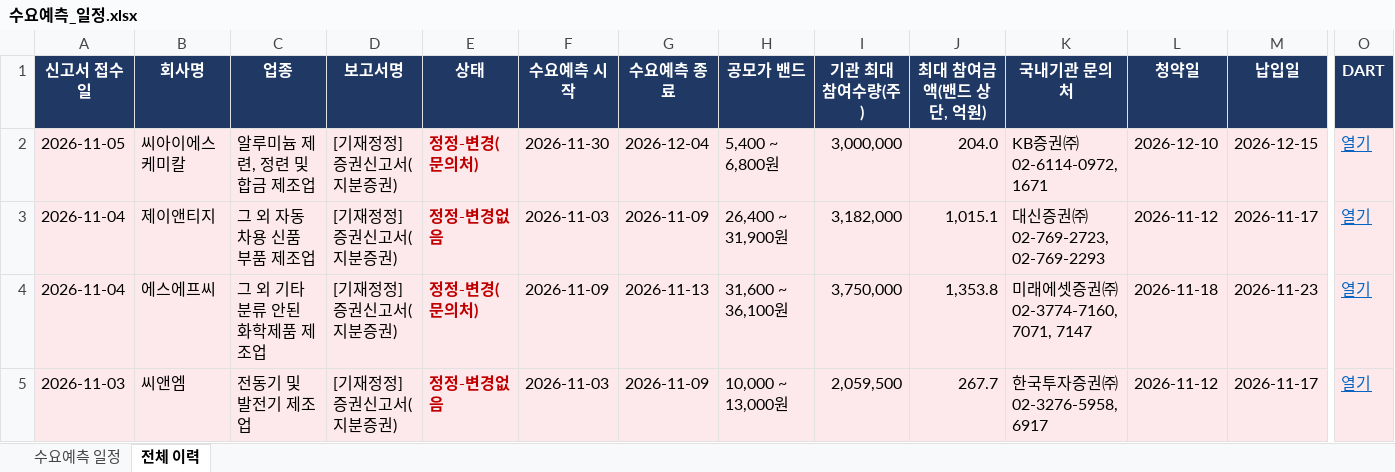
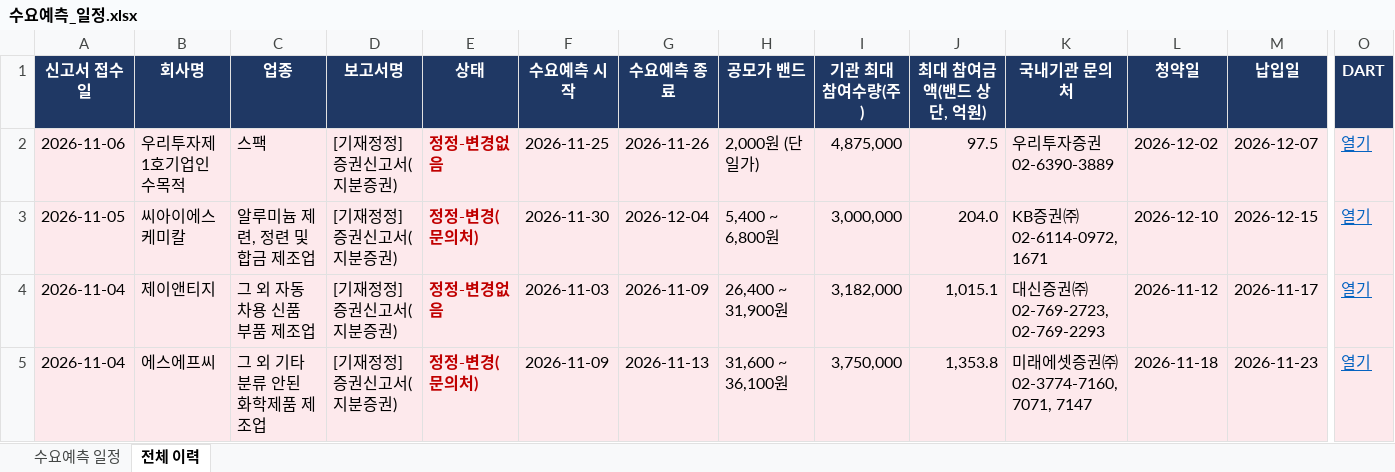
Before and after one commit to population1541/ipo-dashboard, an Excel workbook: 수요예측_일정.xlsx, sheet 전체 이력, drawn as a sheet; only a part is shown, gaps mark what is left out; the shorter side is filled out with more unchanged rows; values as stored, in another font and other column widths than the file's, no borders; rows hold the shown columns only; the diff names each change by its address in the sheet, - before the commit and + after, or states it on an @@ line.

```diff
--- a/수요예측_일정.xlsx (sheet 전체 이력)
+++ b/수요예측_일정.xlsx (sheet 전체 이력)
+row 2: 2026-11-06 | 우리투자제1호기업인수목적 | 스팩 | [기재정정] 증권신고서(지분증권) | 정정-변경없음 | 2026-11-25 | 2026-11-26 | 2,000원 (단일가) | 4,875,000 | 97.5 | 우리투자증권 02-6390-3889 | 2026-12-02 | 2026-12-07 | 열기
```
Also changed, not shown: sheet 수요예측 일정.
